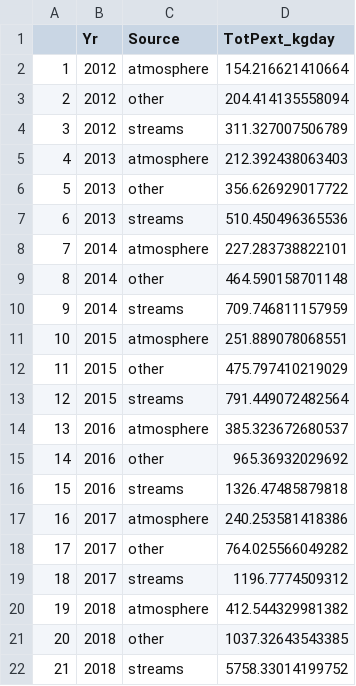
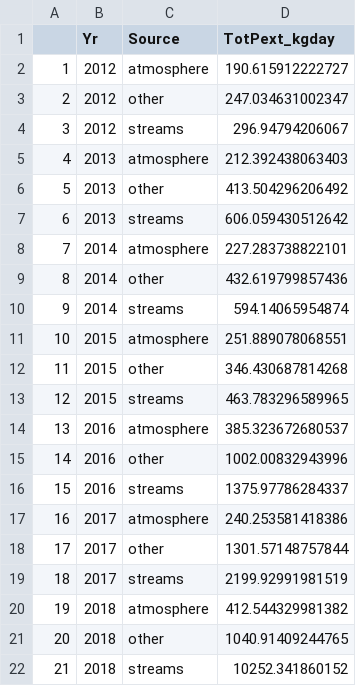
Before and after one commit to LAK-lady/LakeLegacyNP, a CSV file: Products/Figure9b_data.csv, drawn as a sheet.

```diff
--- a/Products/Figure9b_data.csv
+++ b/Products/Figure9b_data.csv
@@ -1,22 +1,22 @@
 "","Yr","Source","TotPext_kgday"
-"1","2012","atmosphere",154.216621410664
-"2","2012","other",204.414135558094
-"3","2012","streams",311.327007506789
+"1","2012","atmosphere",190.615912222727
+"2","2012","other",247.034631002347
+"3","2012","streams",296.94794206067
 "4","2013","atmosphere",212.392438063403
-"5","2013","other",356.626929017722
-"6","2013","streams",510.450496365536
+"5","2013","other",413.504296206492
+"6","2013","streams",606.059430512642
 "7","2014","atmosphere",227.283738822101
-"8","2014","other",464.590158701148
-"9","2014","streams",709.746811157959
+"8","2014","other",432.619799857436
+"9","2014","streams",594.14065954874
 "10","2015","atmosphere",251.889078068551
-"11","2015","other",475.797410219029
-"12","2015","streams",791.449072482564
+"11","2015","other",346.430687814268
+"12","2015","streams",463.783296589965
 "13","2016","atmosphere",385.323672680537
-"14","2016","other",965.36932029692
-"15","2016","streams",1326.47485879818
+"14","2016","other",1002.00832943996
+"15","2016","streams",1375.97786284337
 "16","2017","atmosphere",240.253581418386
-"17","2017","other",764.025566049282
-"18","2017","streams",1196.7774509312
+"17","2017","other",1301.57148757844
+"18","2017","streams",2199.92991981519
 "19","2018","atmosphere",412.544329981382
-"20","2018","other",1037.32643543385
-"21","2018","streams",5758.33014199752
+"20","2018","other",1040.91409244765
+"21","2018","streams",10252.341860152
```
Also changed, not shown: Cleaned_data/TotalP_allext.csv, 10 other files.
